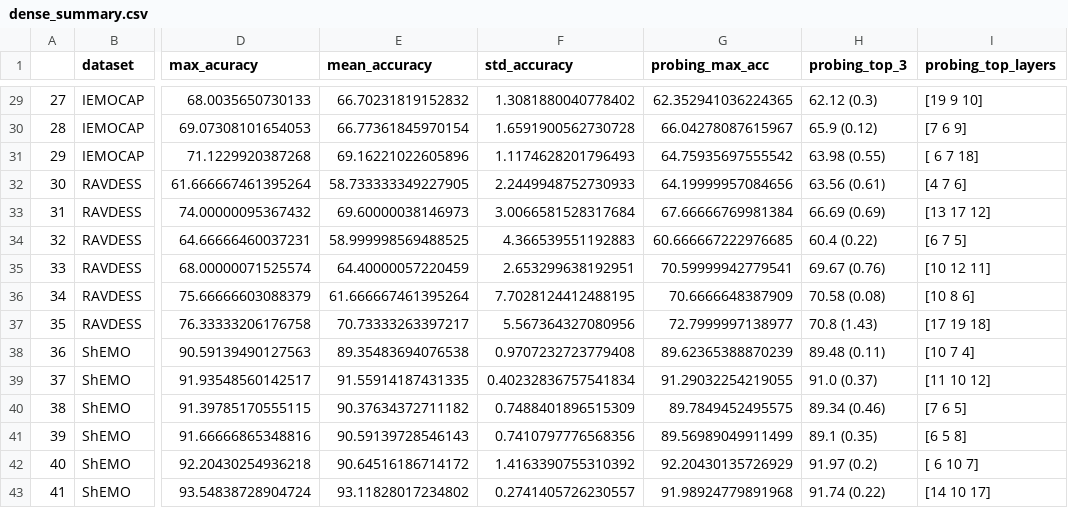
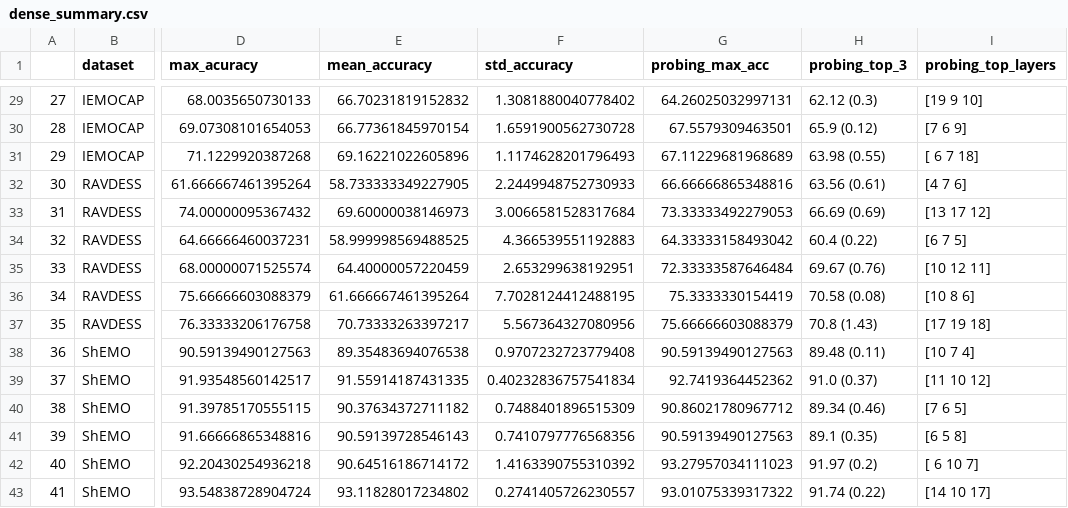
Before and after one commit to 95anantsingh/Decoding-Emotions, a CSV file: summary/dense_summary.csv, drawn as a sheet; only a part is shown, gaps mark what is left out; the diff covers the shown part only; the diff names each change by its address in the sheet, - before the commit and + after, or states it on an @@ line.

```diff
--- a/summary/dense_summary.csv
+++ b/summary/dense_summary.csv
-G29 (probing_max_acc): 62.352941036224365
+G29 (probing_max_acc): 64.26025032997131
-G30 (probing_max_acc): 66.04278087615967
+G30 (probing_max_acc): 67.5579309463501
-G31 (probing_max_acc): 64.75935697555542
+G31 (probing_max_acc): 67.11229681968689
-G32 (probing_max_acc): 64.19999957084656
+G32 (probing_max_acc): 66.66666865348816
-G33 (probing_max_acc): 67.66666769981384
+G33 (probing_max_acc): 73.33333492279053
-G34 (probing_max_acc): 60.666667222976685
+G34 (probing_max_acc): 64.33333158493042
-G35 (probing_max_acc): 70.59999942779541
+G35 (probing_max_acc): 72.33333587646484
-G36 (probing_max_acc): 70.6666648387909
+G36 (probing_max_acc): 75.3333330154419
-G37 (probing_max_acc): 72.7999997138977
+G37 (probing_max_acc): 75.66666603088379
-G38 (probing_max_acc): 89.62365388870239
+G38 (probing_max_acc): 90.59139490127563
-G39 (probing_max_acc): 91.29032254219055
+G39 (probing_max_acc): 92.7419364452362
-G40 (probing_max_acc): 89.7849452495575
+G40 (probing_max_acc): 90.86021780967712
-G41 (probing_max_acc): 89.56989049911499
+G41 (probing_max_acc): 90.59139490127563
-G42 (probing_max_acc): 92.20430135726929
+G42 (probing_max_acc): 93.27957034111023
-G43 (probing_max_acc): 91.98924779891968
+G43 (probing_max_acc): 93.01075339317322
```
Also changed, not shown: 27 edited cells elsewhere in this file, 1 other file.
